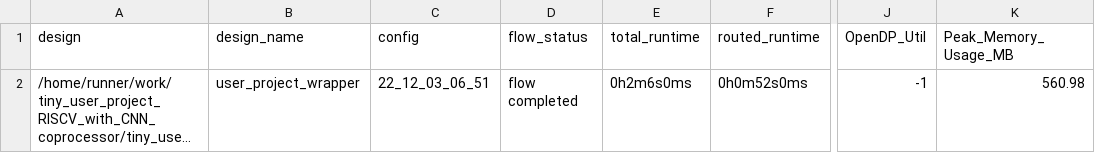
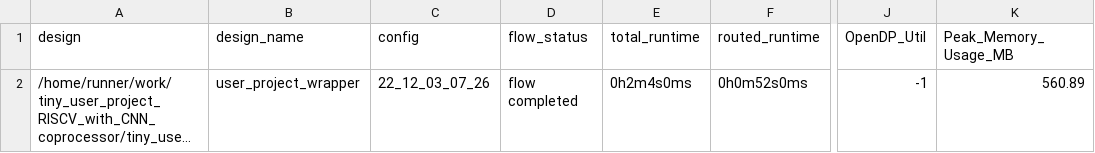
Before and after one commit to AsmaMohsin1507/tiny_user_project_RISCV_with_CNN_coprocessor, a CSV file: signoff/user_project_wrapper/metrics.csv, drawn as a sheet; only a part is shown, gaps mark what is left out; long unchanged cells end in …; the diff names each change by its address in the sheet, - before the commit and + after, or states it on an @@ line.

```diff
--- a/signoff/user_project_wrapper/metrics.csv
+++ b/signoff/user_project_wrapper/metrics.csv
-C2 (config): 22_12_03_06_51
+C2 (config): 22_12_03_07_26
-E2 (total_runtime): 0h2m6s0ms
+E2 (total_runtime): 0h2m4s0ms
-K2 (Peak_Memory_Usage_MB): 560.98
+K2 (Peak_Memory_Usage_MB): 560.89
```
Also changed, not shown: signoff/tiny_user_project/metrics.csv, 13 other files.
